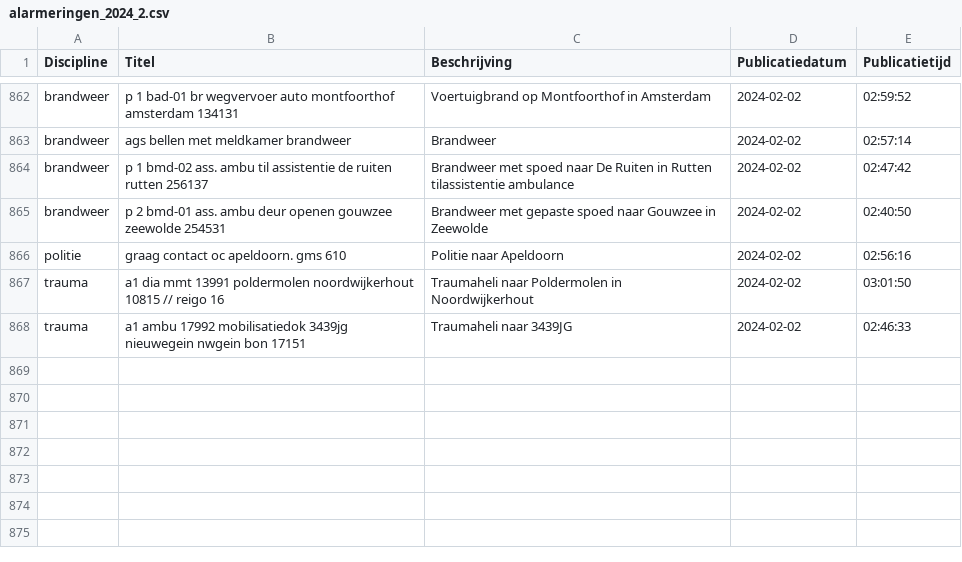
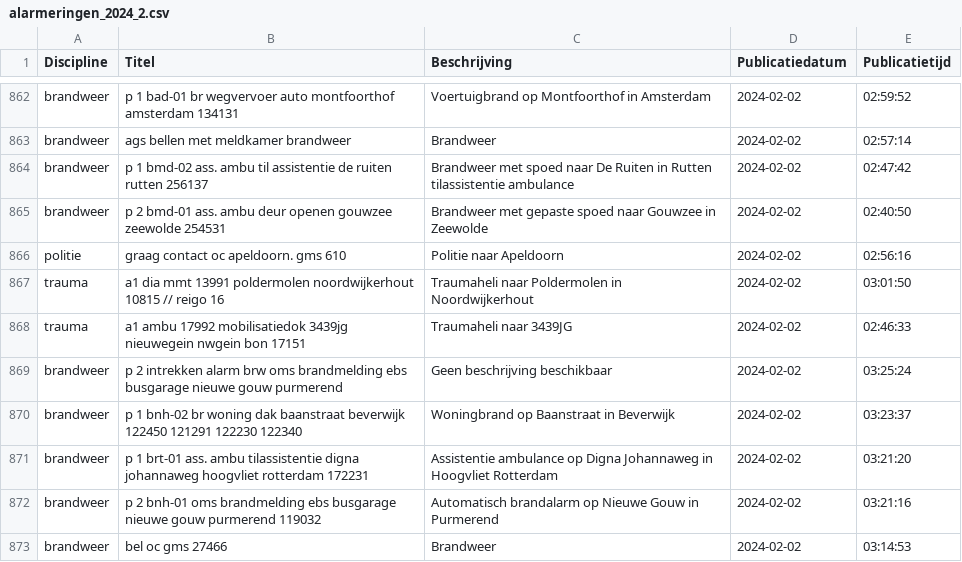
Before and after one commit to maartensiffels/inactief-p2000, a CSV file: data/alarmeringen_2024_2.csv, drawn as a sheet; only a part is shown, gaps mark what is left out; the diff names each change by its address in the sheet, - before the commit and + after, or states it on an @@ line.

```diff
--- a/data/alarmeringen_2024_2.csv
+++ b/data/alarmeringen_2024_2.csv
+row 869: brandweer | p 2 intrekken alarm brw oms brandmelding ebs busgarage nieuwe gouw purmerend | Geen beschrijving beschikbaar | 2024-02-02 | 03:25:24
+row 870: brandweer | p 1 bnh-02 br woning dak baanstraat beverwijk 122450 121291 122230 122340 | Woningbrand op Baanstraat in Beverwijk | 2024-02-02 | 03:23:37
+row 871: brandweer | p 1 brt-01 ass. ambu tilassistentie digna johannaweg hoogvliet rotterdam 172231 | Assistentie ambulance op Digna Johannaweg in Hoogvliet Rotterdam | 2024-02-02 | 03:21:20
+row 872: brandweer | p 2 bnh-01 oms brandmelding ebs busgarage nieuwe gouw purmerend 119032 | Automatisch brandalarm op Nieuwe Gouw in Purmerend | 2024-02-02 | 03:21:16
+row 873: brandweer | bel oc gms 27466 | Brandweer | 2024-02-02 | 03:14:53
```
Also changed, not shown: 2 other files.
